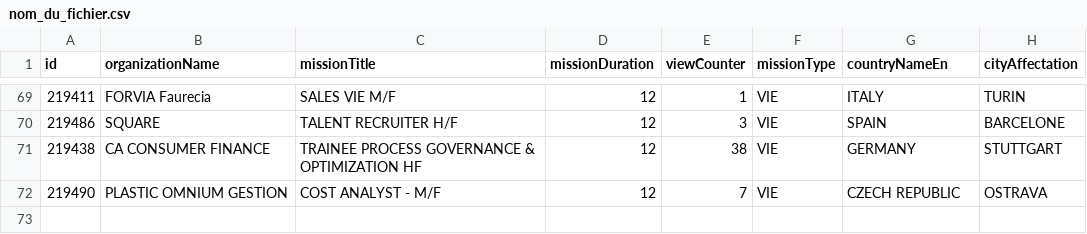
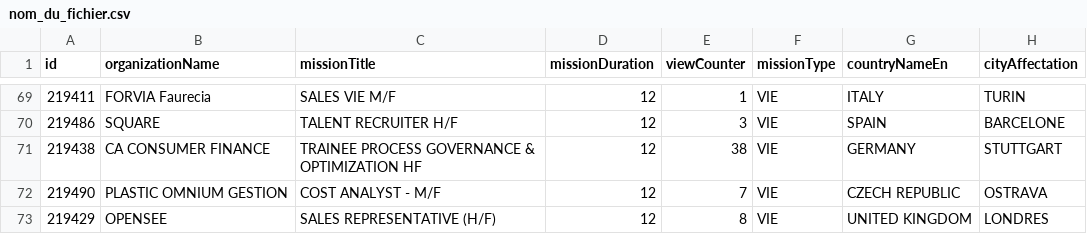
Before and after one commit to mohamedzenatiofficiel/VIE_API, a CSV file: nom_du_fichier.csv, drawn as a sheet; only a part is shown, gaps mark what is left out; the diff names each change by its address in the sheet, - before the commit and + after, or states it on an @@ line.

Commit message:
Update CSV file with new data

```diff
--- a/nom_du_fichier.csv
+++ b/nom_du_fichier.csv
+row 73: 219429 | OPENSEE | SALES REPRESENTATIVE (H/F) | 12 | 8 | VIE | UNITED KINGDOM | LONDRES
```
